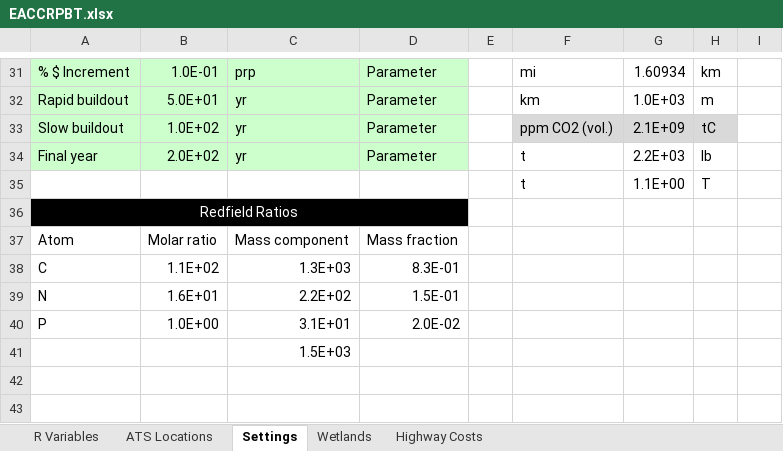
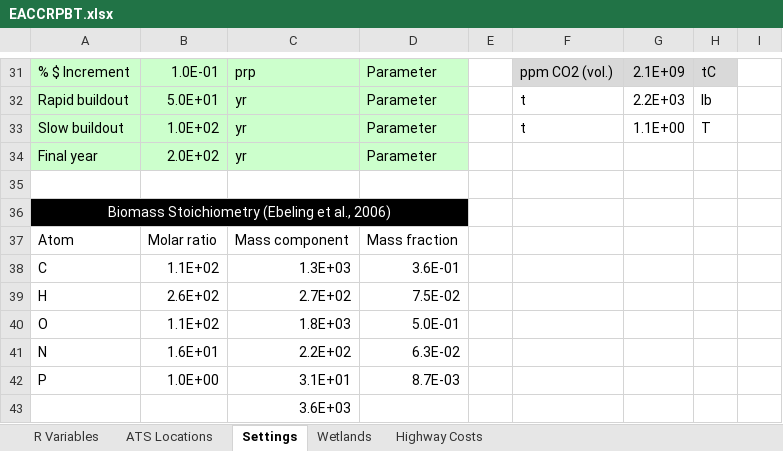
Before and after one commit to calahan/EACCRPBT, an Excel workbook: Data/Spreadsheets/EACCRPBT.xlsx, sheet Settings, drawn as a sheet; only a part is shown, gaps mark what is left out; values as stored, in another font and other column widths than the file's, no borders; addresses are those after the commit; the diff covers the shown part only; the diff names each change by its address in the sheet, - before the commit and + after, or states it on an @@ line.

Commit message:
Cleanup and updating algal biomass stoichiometry.

```diff
--- a/Data/Spreadsheets/EACCRPBT.xlsx (sheet Settings)
+++ b/Data/Spreadsheets/EACCRPBT.xlsx (sheet Settings)
-F31: mi
+F31: ppm CO2 (vol.)
-F31:H31 fill: none
+F31:H31 fill: #D9D9D9
-G31: 1.60934
+G31: 2.1E+09
-H31: km
+H31: tC
-F32: km
+F32: t
-G32: 1.0E+03
+G32: 2.2E+03
-H32: m
+H32: lb
-F33: ppm CO2 (vol.)
+F33: t
-F33:H33 fill: #D9D9D9
+F33:H33 fill: none
-G33: 2.1E+09
+G33: 1.1E+00
-H33: tC
+H33: T
-F34: t
+F34: (empty)
-G34: 2.2E+03
+G34: (empty)
-H34: lb
+H34: (empty)
-row 35:  |  |  |  |  | t | 1.1E+00 | T
+row 35: (empty)
-A36: Redfield Ratios
+A36: Biomass Stoichiometry (Ebeling et al., 2006)
-D38: 8.3E-01
+D38: 3.6E-01
+row 39: H | 2.6E+02 | 2.7E+02 | 7.5E-02
+row 40: O | 1.1E+02 | 1.8E+03 | 5.0E-01
-D41: 1.5E-01
+D41: 6.3E-02
-D42: 2.0E-02
+D42: 8.7E-03
-C43: 1.5E+03
+C43: 3.6E+03
```
Also changed, not shown: 1 added row, 1 removed row, 60 edited cells and cell formats elsewhere in this sheet, sheet R Variables, sheet Wetlands, formulas that keep their value, 4 other files.
